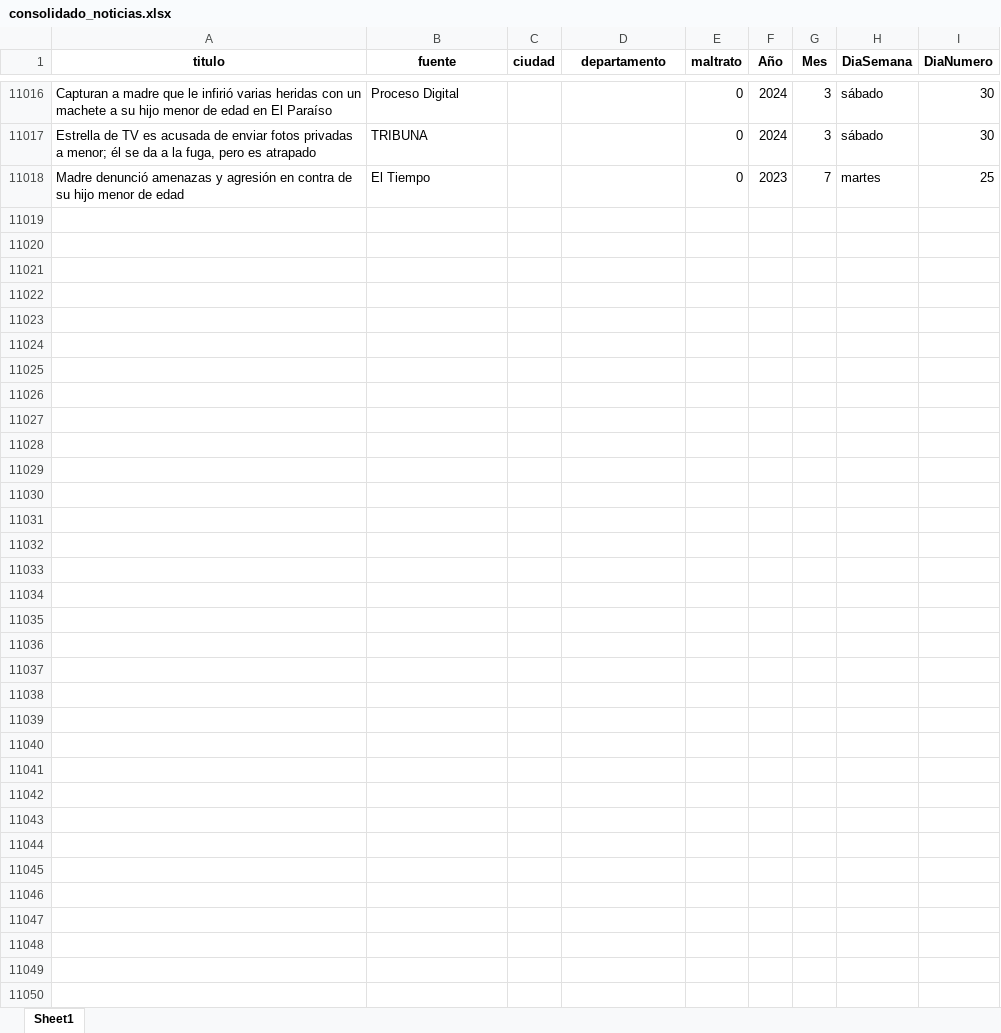
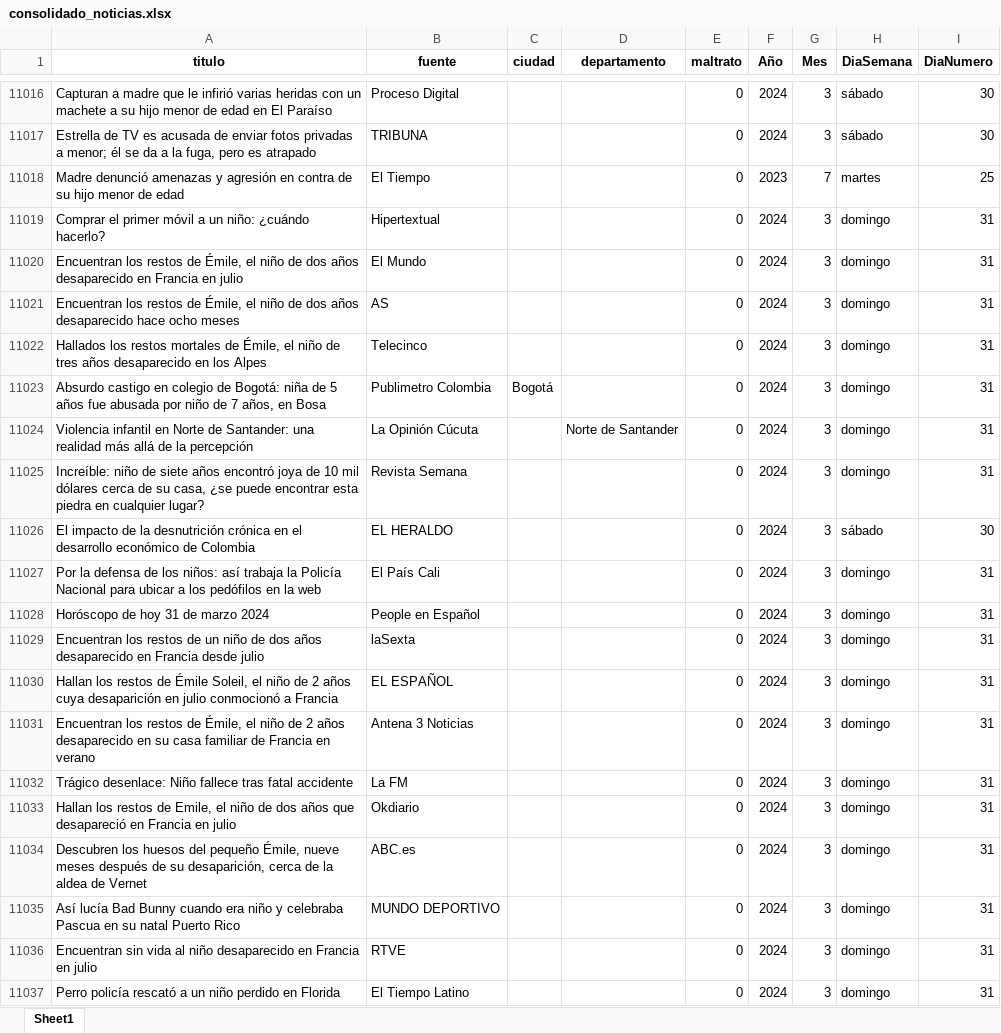
Before and after one commit to ICBF-Analitica/Monitoreo_de_medios, an Excel workbook: Data/consolidado_noticias.xlsx, sheet Sheet1, drawn as a sheet; only a part is shown, gaps mark what is left out; values as stored, in another font and other column widths than the file's, no borders; the diff covers the shown part only; the diff names each change by its address in the sheet, - before the commit and + after, or states it on an @@ line.

```diff
--- a/Data/consolidado_noticias.xlsx (sheet Sheet1)
+++ b/Data/consolidado_noticias.xlsx (sheet Sheet1)
+row 11019: Comprar el primer móvil a un niño: ¿cuándo hacerlo? | Hipertextual |  |  | 0 | 2024 | 3 | domingo | 31
+row 11020: Encuentran los restos de Émile, el niño de dos años desaparecido en Francia en julio | El Mundo |  |  | 0 | 2024 | 3 | domingo | 31
+row 11021: Encuentran los restos de Émile, el niño de dos años desaparecido hace ocho meses | AS |  |  | 0 | 2024 | 3 | domingo | 31
+row 11022: Hallados los restos mortales de Émile, el niño de tres años desaparecido en los Alpes | Telecinco |  |  | 0 | 2024 | 3 | domingo | 31
+row 11023: Absurdo castigo en colegio de Bogotá: niña de 5 años fue abusada por niño de 7 años, en Bosa | Publimetro Colombia | Bogotá |  | 0 | 2024 | 3 | domingo | 31
+row 11024: Violencia infantil en Norte de Santander: una realidad más allá de la percepción | La Opinión Cúcuta |  | Norte de Santander | 0 | 2024 | 3 | domingo | 31
+row 11025: Increíble: niño de siete años encontró joya de 10 mil dólares cerca de su casa, ¿se puede encontrar esta piedra en cualquier lugar? | Revista Semana |  |  | 0 | 2024 | 3 | domingo | 31
+row 11026: El impacto de la desnutrición crónica en el desarrollo económico de Colombia | EL HERALDO |  |  | 0 | 2024 | 3 | sábado | 30
+row 11027: Por la defensa de los niños: así trabaja la Policía Nacional para ubicar a los pedófilos en la web | El País Cali |  |  | 0 | 2024 | 3 | domingo | 31
+row 11028: Horóscopo de hoy 31 de marzo 2024 | People en Español |  |  | 0 | 2024 | 3 | domingo | 31
+row 11029: Encuentran los restos de un niño de dos años desaparecido en Francia desde julio | laSexta |  |  | 0 | 2024 | 3 | domingo | 31
+row 11030: Hallan los restos de Émile Soleil, el niño de 2 años cuya desaparición en julio conmocionó a Francia | EL ESPAÑOL |  |  | 0 | 2024 | 3 | domingo | 31
+row 11031: Encuentran los restos de Émile, el niño de 2 años desaparecido en su casa familiar de Francia en verano | Antena 3 Noticias |  |  | 0 | 2024 | 3 | domingo | 31
+row 11032: Trágico desenlace: Niño fallece tras fatal accidente | La FM |  |  | 0 | 2024 | 3 | domingo | 31
+row 11033: Hallan los restos de Emile, el niño de dos años que desapareció en Francia en julio | Okdiario |  |  | 0 | 2024 | 3 | domingo | 31
+row 11034: Descubren los huesos del pequeño Émile, nueve meses después de su desaparición, cerca de la aldea de Vernet | ABC.es |  |  | 0 | 2024 | 3 | domingo | 31
+row 11035: Así lucía Bad Bunny cuando era niño y celebraba Pascua en su natal Puerto Rico | MUNDO DEPORTIVO |  |  | 0 | 2024 | 3 | domingo | 31
+row 11036: Encuentran sin vida al niño desaparecido en Francia en julio | RTVE |  |  | 0 | 2024 | 3 | domingo | 31
+row 11037: Perro policía rescató a un niño perdido en Florida | El Tiempo Latino |  |  | 0 | 2024 | 3 | domingo | 31
```
Also changed, not shown: 96 added rows elsewhere in this sheet, Data/df_resultado_final.xlsx.
